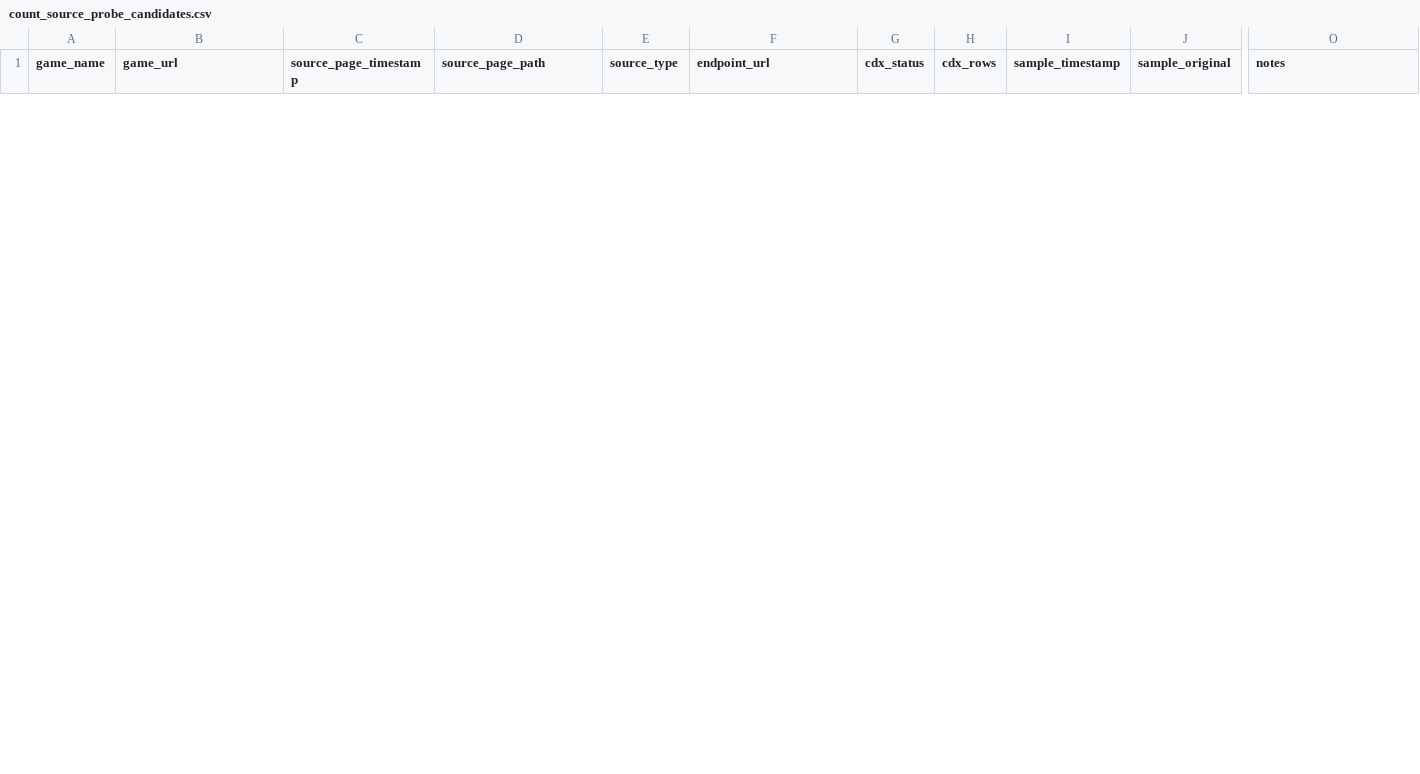
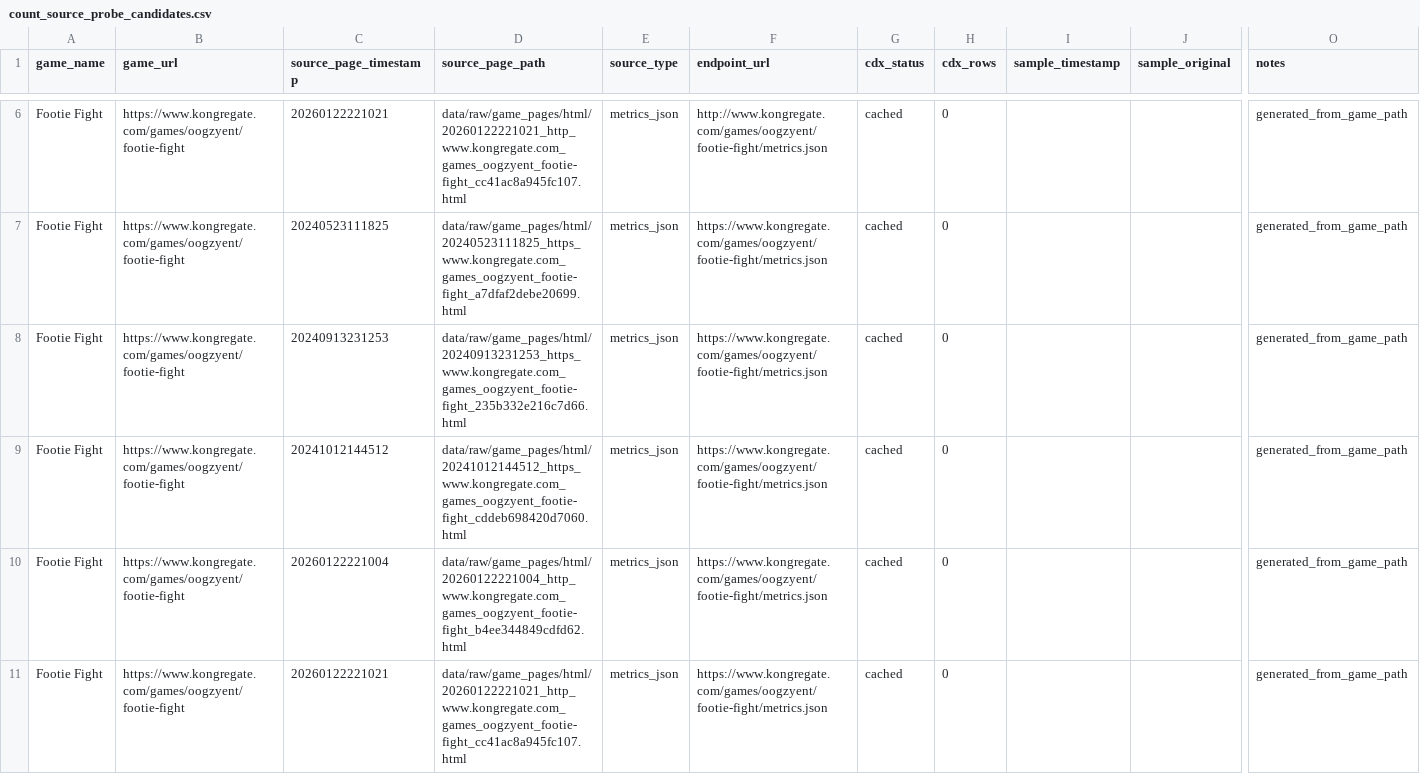
Before and after one commit to DataViking-Tech/kongregate-plays-data, a CSV file: data/processed/count_source_probe_candidates.csv, drawn as a sheet; only a part is shown, gaps mark what is left out; rows hold the shown columns only; the diff covers the shown part only; the diff names each change by its address in the sheet, - before the commit and + after, or states it on an @@ line.

Commit message:
Publish checkpoint 217 Footie Fight endpoint evidence

```diff
--- a/data/processed/count_source_probe_candidates.csv
+++ b/data/processed/count_source_probe_candidates.csv
+row 6: Footie Fight | https://www.kongregate.com/games/oogzyent/footie-fight | 20260122221021 | data/raw/game_pages/html/20260122221021_http_www.kongregate.com_games_oogzyent_footie-fight_cc41ac8a945fc107.html | metrics_json | http://www.kongregate.com/games/oogzyent/footie-fight/metrics.json | cached | 0 |  |  | generated_from_game_path
+row 7: Footie Fight | https://www.kongregate.com/games/oogzyent/footie-fight | 20240523111825 | data/raw/game_pages/html/20240523111825_https_www.kongregate.com_games_oogzyent_footie-fight_a7dfaf2debe20699.html | metrics_json | https://www.kongregate.com/games/oogzyent/footie-fight/metrics.json | cached | 0 |  |  | generated_from_game_path
+row 8: Footie Fight | https://www.kongregate.com/games/oogzyent/footie-fight | 20240913231253 | data/raw/game_pages/html/20240913231253_https_www.kongregate.com_games_oogzyent_footie-fight_235b332e216c7d66.html | metrics_json | https://www.kongregate.com/games/oogzyent/footie-fight/metrics.json | cached | 0 |  |  | generated_from_game_path
+row 9: Footie Fight | https://www.kongregate.com/games/oogzyent/footie-fight | 20241012144512 | data/raw/game_pages/html/20241012144512_https_www.kongregate.com_games_oogzyent_footie-fight_cddeb698420d7060.html | metrics_json | https://www.kongregate.com/games/oogzyent/footie-fight/metrics.json | cached | 0 |  |  | generated_from_game_path
+row 10: Footie Fight | https://www.kongregate.com/games/oogzyent/footie-fight | 20260122221004 | data/raw/game_pages/html/20260122221004_http_www.kongregate.com_games_oogzyent_footie-fight_b4ee344849cdfd62.html | metrics_json | https://www.kongregate.com/games/oogzyent/footie-fight/metrics.json | cached | 0 |  |  | generated_from_game_path
+row 11: Footie Fight | https://www.kongregate.com/games/oogzyent/footie-fight | 20260122221021 | data/raw/game_pages/html/20260122221021_http_www.kongregate.com_games_oogzyent_footie-fight_cc41ac8a945fc107.html | metrics_json | https://www.kongregate.com/games/oogzyent/footie-fight/metrics.json | cached | 0 |  |  | generated_from_game_path
```
Also changed, not shown: 4 added rows and 2 removed rows elsewhere in this file, data/processed/ranked_asof_game_page_probe_progress.csv, 10 other files.
